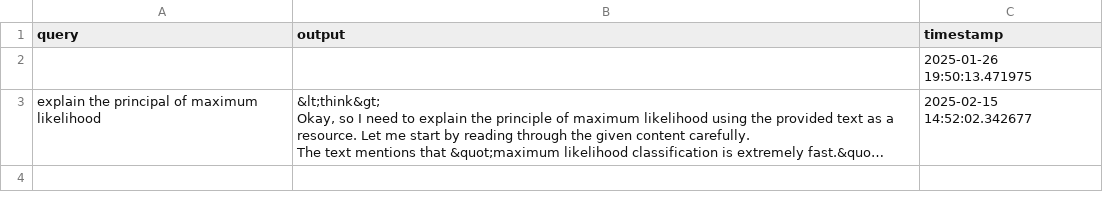
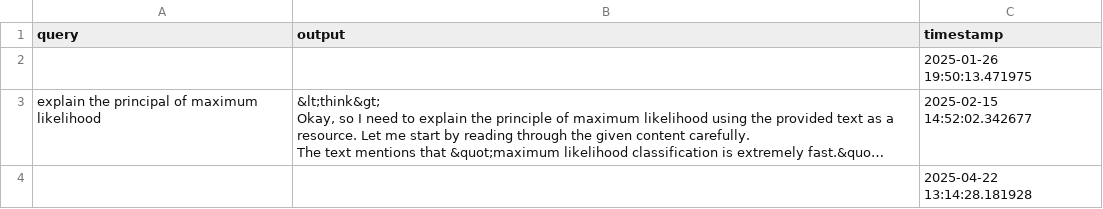
Before and after one commit to mortcanty/CRC5Docker, a CSV file: src/.gradio/flagged/dataset1.csv, drawn as a sheet; long unchanged cells end in …; the diff names each change by its address in the sheet, - before the commit and + after, or states it on an @@ line.

```diff
--- a/src/.gradio/flagged/dataset1.csv
+++ b/src/.gradio/flagged/dataset1.csv
+row 4:  |  | 2025-04-22 13:14:28.181928
```
Also changed, not shown: 10 other files.
